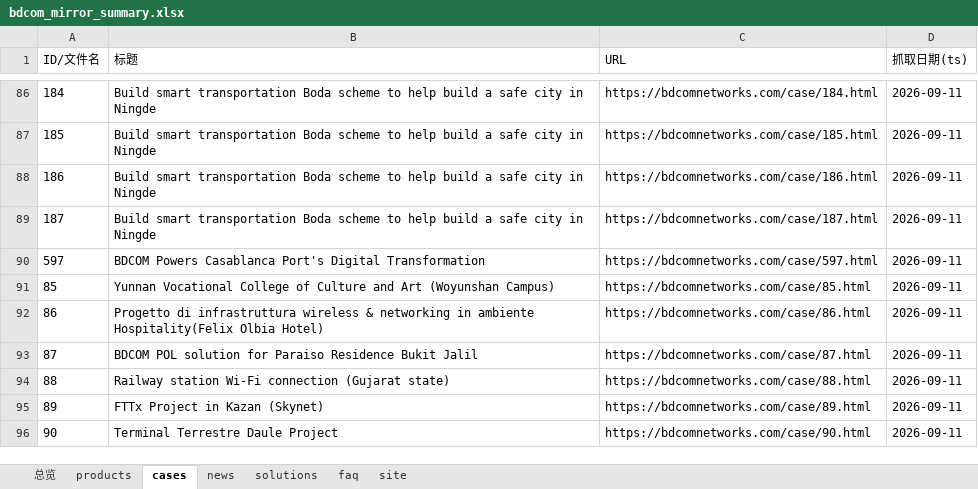
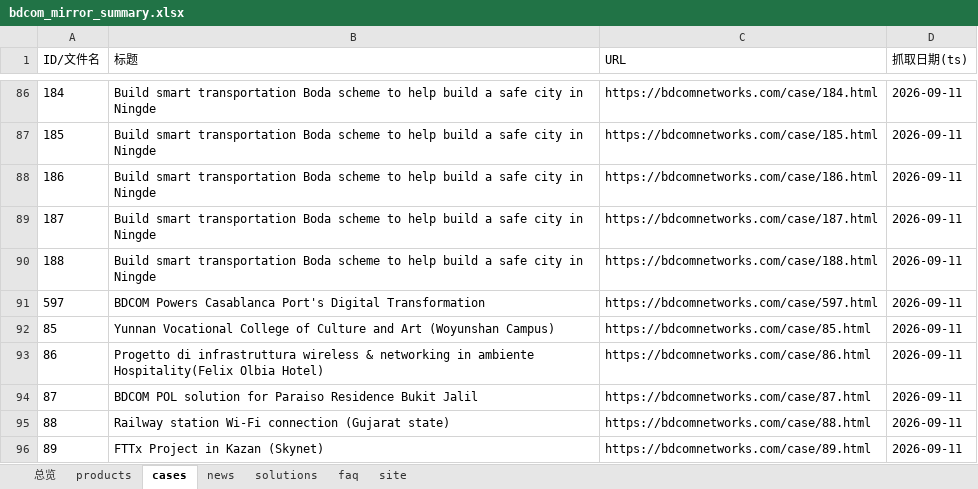
Before and after one commit to olycom-web/FS-info, an Excel workbook: data/bdcom/excel/bdcom_mirror_summary.xlsx, sheet cases, drawn as a sheet; only a part is shown, gaps mark what is left out; the shorter side is filled out with more unchanged rows; values as stored, in another font and other column widths than the file's, no borders; the diff names each change by its address in the sheet, - before the commit and + after, or states it on an @@ line.

Commit message:
bdcom: Excel 重生成(cases 补 188,共 105)
Co-authored-by: arena-agent <297053741+arena-agent@users.noreply.github.com>

```diff
--- a/data/bdcom/excel/bdcom_mirror_summary.xlsx (sheet cases)
+++ b/data/bdcom/excel/bdcom_mirror_summary.xlsx (sheet cases)
+row 90: 188 | Build smart transportation Boda scheme to help build a safe city in Ningde | https://bdcomnetworks.com/case/188.html | 2026-09-11
```
Also changed, not shown: sheet 总览.
